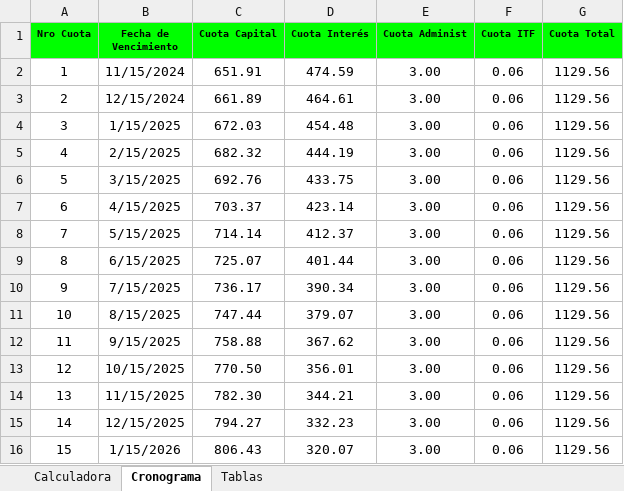
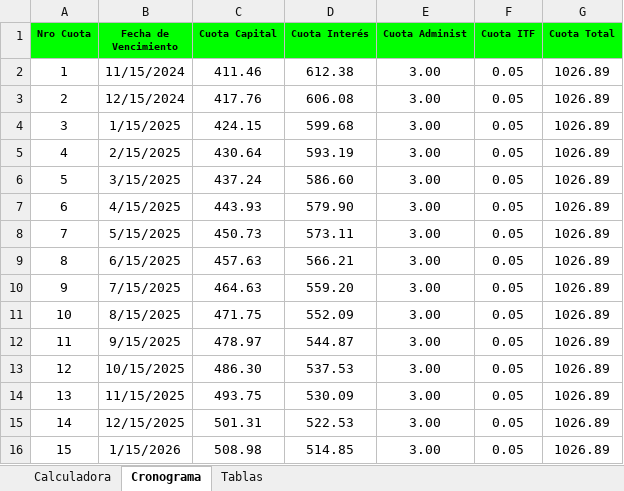
Before and after one commit to Jjalixto/Microservicio-Document, an Excel workbook: lib/calculadora.xlsx, sheet Cronograma, drawn as a sheet; only a part is shown; values as stored, in another font and other column widths than the file's, no borders; the diff covers the shown part only; the diff names each change by its address in the sheet, - before the commit and + after, or states it on an @@ line.

```diff
--- a/lib/calculadora.xlsx (sheet Cronograma)
+++ b/lib/calculadora.xlsx (sheet Cronograma)
-C2 (Cuota Capital): 651.91
+C2 (Cuota Capital): 411.46
-D2 (Cuota Interés): 474.59
+D2 (Cuota Interés): 612.38
-F2:F16 (Cuota ITF): 0.06
+F2:F16 (Cuota ITF): 0.05
-G2:G16 (Cuota Total): 1129.56
+G2:G16 (Cuota Total): 1026.89
-C3 (Cuota Capital): 661.89
+C3 (Cuota Capital): 417.76
-D3 (Cuota Interés): 464.61
+D3 (Cuota Interés): 606.08
-C4 (Cuota Capital): 672.03
+C4 (Cuota Capital): 424.15
-D4 (Cuota Interés): 454.48
+D4 (Cuota Interés): 599.68
-C5 (Cuota Capital): 682.32
+C5 (Cuota Capital): 430.64
-D5 (Cuota Interés): 444.19
+D5 (Cuota Interés): 593.19
-C6 (Cuota Capital): 692.76
+C6 (Cuota Capital): 437.24
-D6 (Cuota Interés): 433.75
+D6 (Cuota Interés): 586.60
-C7 (Cuota Capital): 703.37
+C7 (Cuota Capital): 443.93
-D7 (Cuota Interés): 423.14
+D7 (Cuota Interés): 579.90
-C8 (Cuota Capital): 714.14
+C8 (Cuota Capital): 450.73
-D8 (Cuota Interés): 412.37
+D8 (Cuota Interés): 573.11
-C9 (Cuota Capital): 725.07
+C9 (Cuota Capital): 457.63
-D9 (Cuota Interés): 401.44
+D9 (Cuota Interés): 566.21
-C10 (Cuota Capital): 736.17
+C10 (Cuota Capital): 464.63
-D10 (Cuota Interés): 390.34
+D10 (Cuota Interés): 559.20
-C11 (Cuota Capital): 747.44
+C11 (Cuota Capital): 471.75
-D11 (Cuota Interés): 379.07
+D11 (Cuota Interés): 552.09
-C12 (Cuota Capital): 758.88
+C12 (Cuota Capital): 478.97
-D12 (Cuota Interés): 367.62
+D12 (Cuota Interés): 544.87
-C13 (Cuota Capital): 770.50
+C13 (Cuota Capital): 486.30
-D13 (Cuota Interés): 356.01
+D13 (Cuota Interés): 537.53
-C14 (Cuota Capital): 782.30
+C14 (Cuota Capital): 493.75
-D14 (Cuota Interés): 344.21
+D14 (Cuota Interés): 530.09
-C15 (Cuota Capital): 794.27
+C15 (Cuota Capital): 501.31
-D15 (Cuota Interés): 332.23
+D15 (Cuota Interés): 522.53
-C16 (Cuota Capital): 806.43
+C16 (Cuota Capital): 508.98
-D16 (Cuota Interés): 320.07
+D16 (Cuota Interés): 514.85
```
Also changed, not shown: 228 edited cells elsewhere in this sheet, sheet Calculadora, 2 other files.
